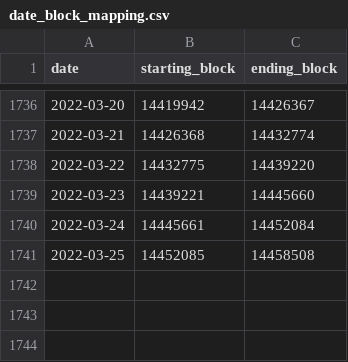
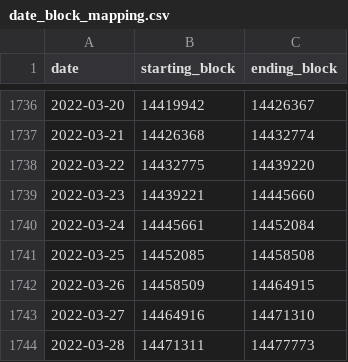
Before and after one commit to a16z/nft-analyst-starter-pack, a CSV file: raw-data/date_block_mapping.csv, drawn as a sheet; only a part is shown, gaps mark what is left out.

```diff
--- a/raw-data/date_block_mapping.csv
+++ b/raw-data/date_block_mapping.csv
@@ -1741 +1741,4 @@ date,starting_block,ending_block
 2022-03-25,14452085,14458508
+2022-03-26,14458509,14464915
+2022-03-27,14464916,14471310
+2022-03-28,14471311,14477773
```
Also changed, not shown: raw-data/eth_prices.csv, 11 other files.
